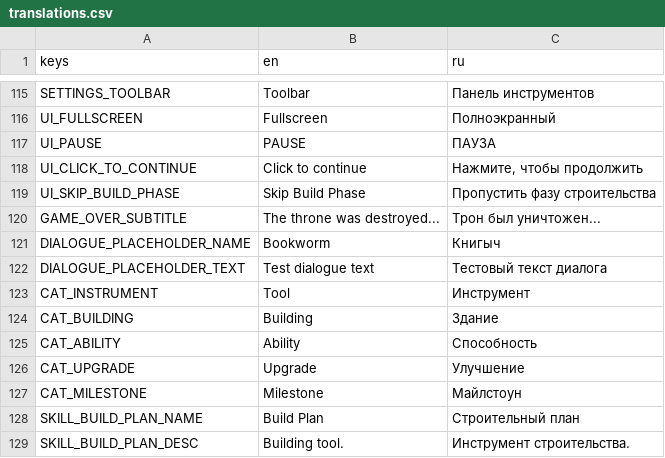
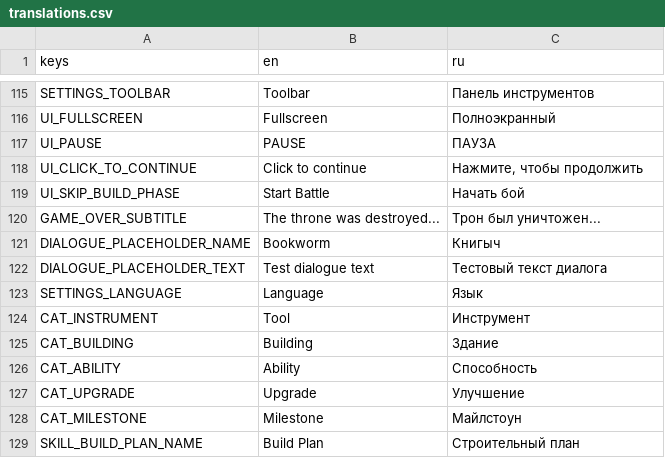
Before and after one commit to Cawanik/lineage_of_light, a CSV file: godot/config/locale/translations.csv, drawn as a sheet; only a part is shown, gaps mark what is left out; the shorter side is filled out with more unchanged rows.

```diff
--- a/godot/config/locale/translations.csv
+++ b/godot/config/locale/translations.csv
@@ -118,3 +118,3 @@ UI_PAUSE,PAUSE,ПАУЗА
 UI_CLICK_TO_CONTINUE,Click to continue,"Нажмите, чтобы продолжить"
-UI_SKIP_BUILD_PHASE,Skip Build Phase,Пропустить фазу строительства
+UI_SKIP_BUILD_PHASE,Start Battle,Начать бой
 GAME_OVER_SUBTITLE,The throne was destroyed...,Трон был уничтожен...
@@ -122,2 +122,3 @@ DIALOGUE_PLACEHOLDER_NAME,Bookworm,Книгыч
 DIALOGUE_PLACEHOLDER_TEXT,Test dialogue text,Тестовый текст диалога
+SETTINGS_LANGUAGE,Language,Язык
 CAT_INSTRUMENT,Tool,Инструмент
```
Also changed, not shown: 5 other files.
